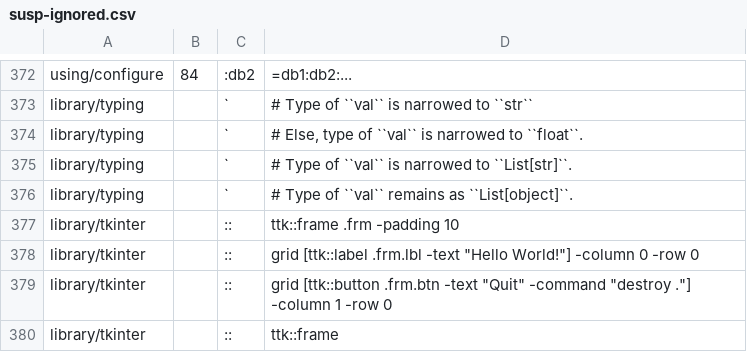
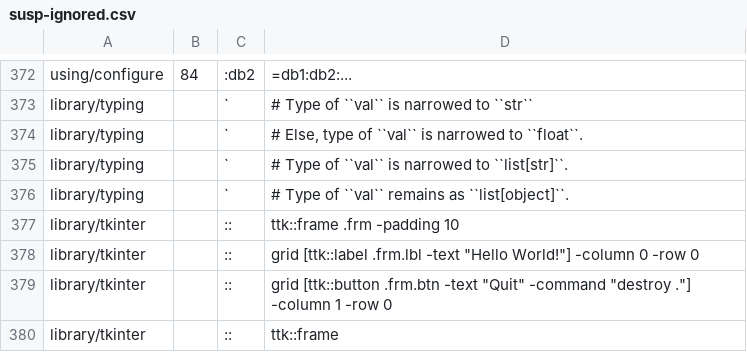
Before and after one commit to Elgamal1b/cpython, a CSV file: Doc/tools/susp-ignored.csv, drawn as a sheet; only a part is shown, gaps mark what is left out.

Commit message:
[doc]: update susp-ignored.csv after 959c2cce. (GH-28827)

```diff
--- a/Doc/tools/susp-ignored.csv
+++ b/Doc/tools/susp-ignored.csv
@@ -374,4 +374,4 @@ library/typing,,`,# Type of ``val`` is narrowed to ``str``
 library/typing,,`,"# Else, type of ``val`` is narrowed to ``float``."
-library/typing,,`,# Type of ``val`` is narrowed to ``List[str]``.
-library/typing,,`,# Type of ``val`` remains as ``List[object]``.
+library/typing,,`,# Type of ``val`` is narrowed to ``list[str]``.
+library/typing,,`,# Type of ``val`` remains as ``list[object]``.
 library/tkinter,,::,ttk::frame .frm -padding 10
```
